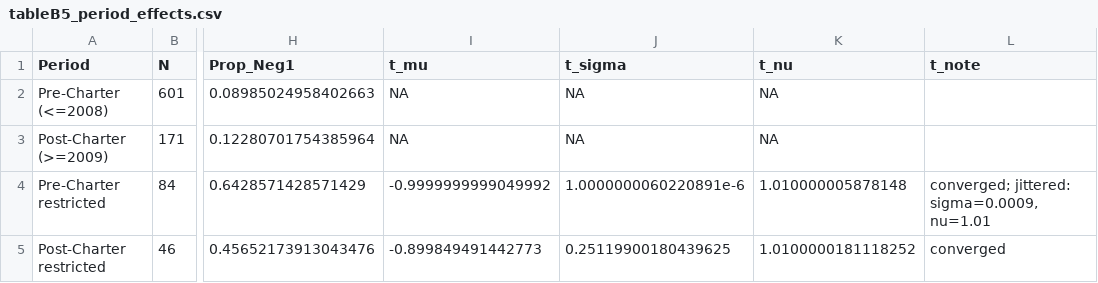
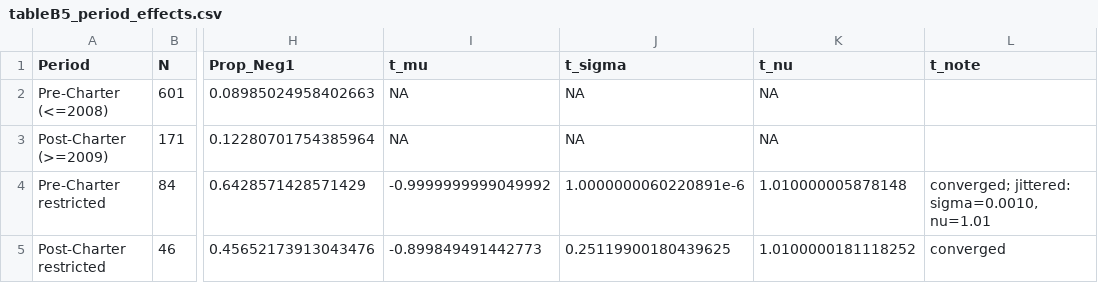
Before and after one commit to hpham22/replication-policy-agenda-hp-rt-26, a CSV file: analysis/outputs/tables/tableB5_period_effects.csv, drawn as a sheet; only a part is shown, gaps mark what is left out; the diff names each change by its address in the sheet, - before the commit and + after, or states it on an @@ line.

```diff
--- a/analysis/outputs/tables/tableB5_period_effects.csv
+++ b/analysis/outputs/tables/tableB5_period_effects.csv
-L4 (t_note): converged; jittered: sigma=0.0009, nu=1.01
+L4 (t_note): converged; jittered: sigma=0.0010, nu=1.01
```
Also changed, not shown: analysis/outputs/tables/table2_aggregate_stats.csv, analysis/outputs/tables/table4_distributional_comparison.csv, 23 other files.
